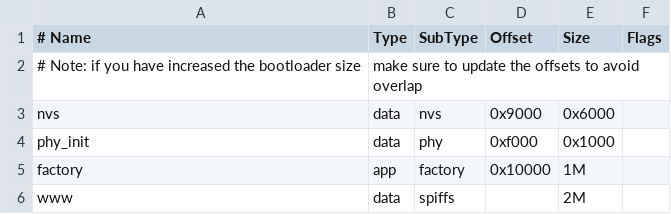
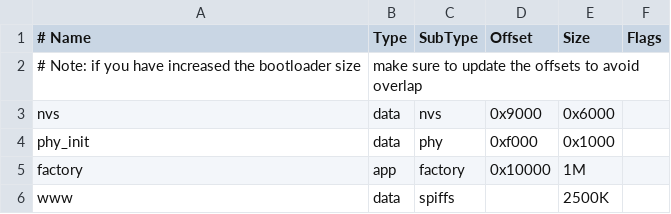
Before and after one commit to s-ward/brew-buddy, a CSV file: partitions_example.csv, drawn as a sheet.

```diff
--- a/partitions_example.csv
+++ b/partitions_example.csv
@@ -5,2 +5,2 @@ phy_init, data, phy,     0xf000,  0x1000,
 factory,  app,  factory, 0x10000, 1M,
-www,      data, spiffs,  ,        2M,
+www,      data, spiffs,  ,        2500K,
```
Also changed, not shown: 17 other files.
